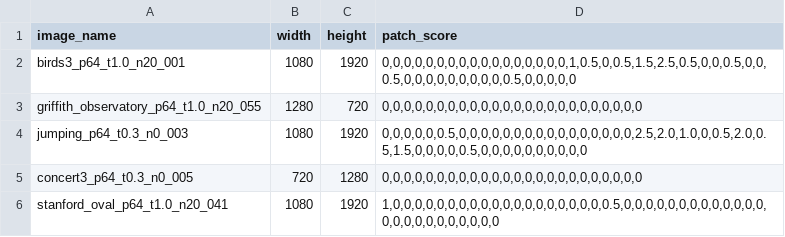
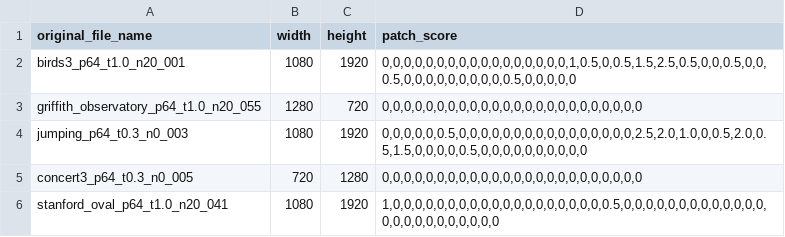
Before and after one commit to MuneebKhan46/Data_Aug_GA, a CSV file: patch_label_median_verified2.csv, drawn as a sheet; only a part is shown.

Commit message:
Update patch_label_median_verified2.csv

```diff
--- a/patch_label_median_verified2.csv
+++ b/patch_label_median_verified2.csv
@@ -1,2 +1,2 @@
-image_name,width,height,patch_score
+original_file_name,width,height,patch_score
 birds3_p64_t1.0_n20_001,1080,1920,"0,0,0,0,0,0,0,0,0,0,0,0,0,0,0,0,0,1,0.5,0,0.5,1.5,2.5,0.5,0,0,0.5,0,0,0.5,0,0,0,0,0,0,0,0,0,0.5,0,0,0,0,0"
```
